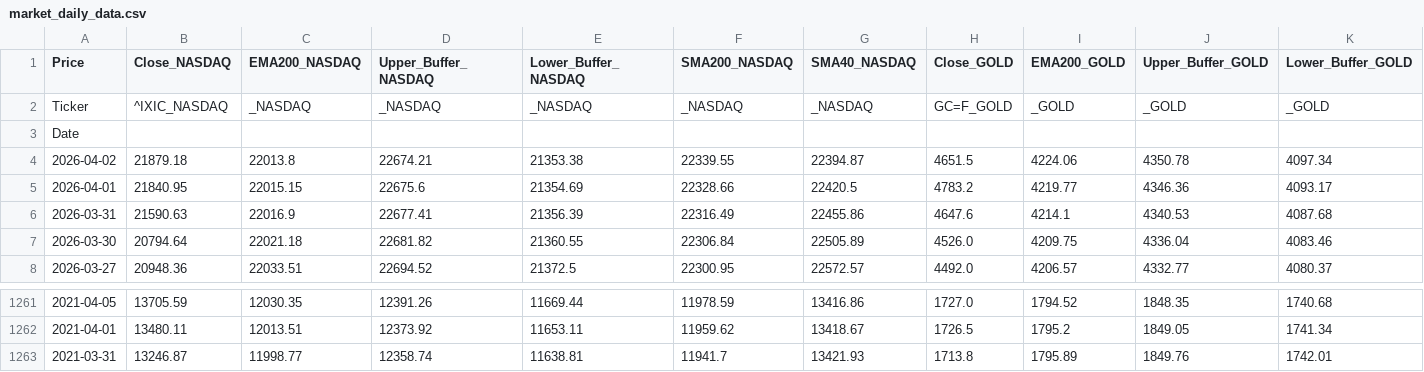
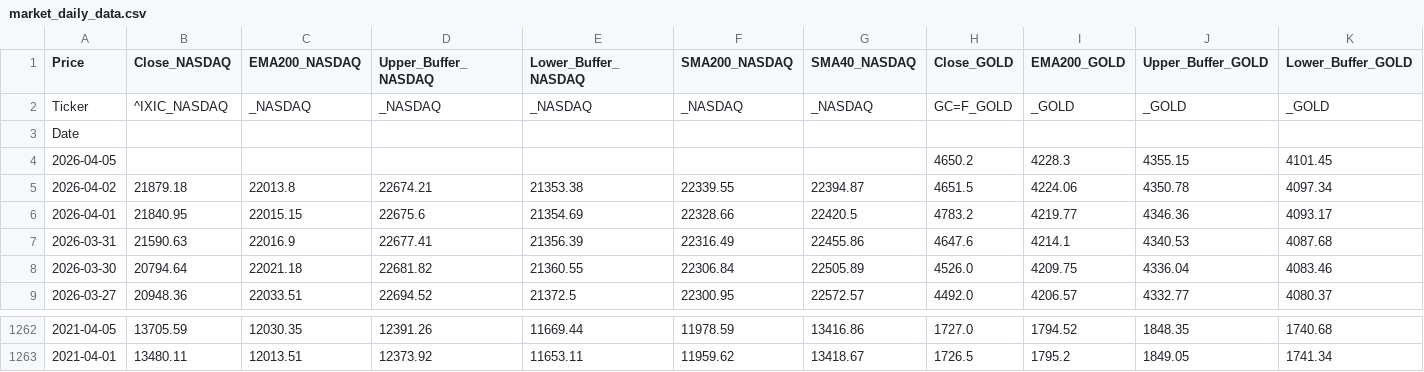
Before and after one commit to Troy9748/nasdaq-monitor, a CSV file: market_daily_data.csv, drawn as a sheet; only a part is shown, gaps mark what is left out; removed rows and columns are numbered as before the commit, all else as after; rows hold the shown columns only; the diff names each change by its address in the sheet, - before the commit and + after, or states it on an @@ line.

```diff
--- a/market_daily_data.csv
+++ b/market_daily_data.csv
+row 4: 2026-04-05 |  |  |  |  |  |  | 4650.2 | 4228.3 | 4355.15 | 4101.45
-row 1263: 2021-03-31 | 13246.87 | 11998.77 | 12358.74 | 11638.81 | 11941.7 | 13421.93 | 1713.8 | 1795.89 | 1849.76 | 1742.01
```
